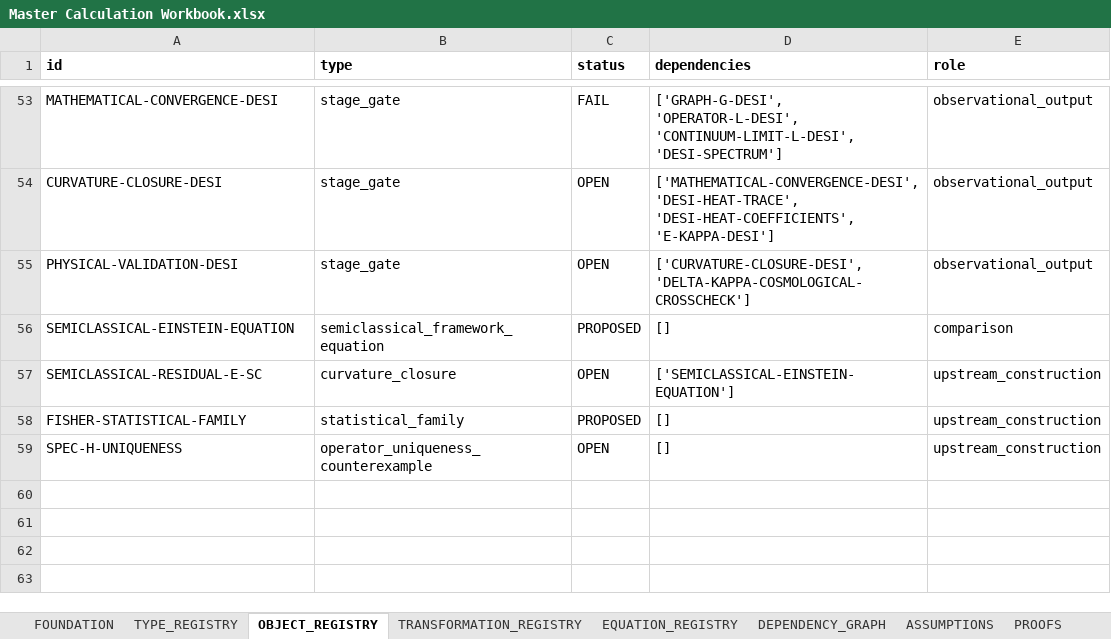
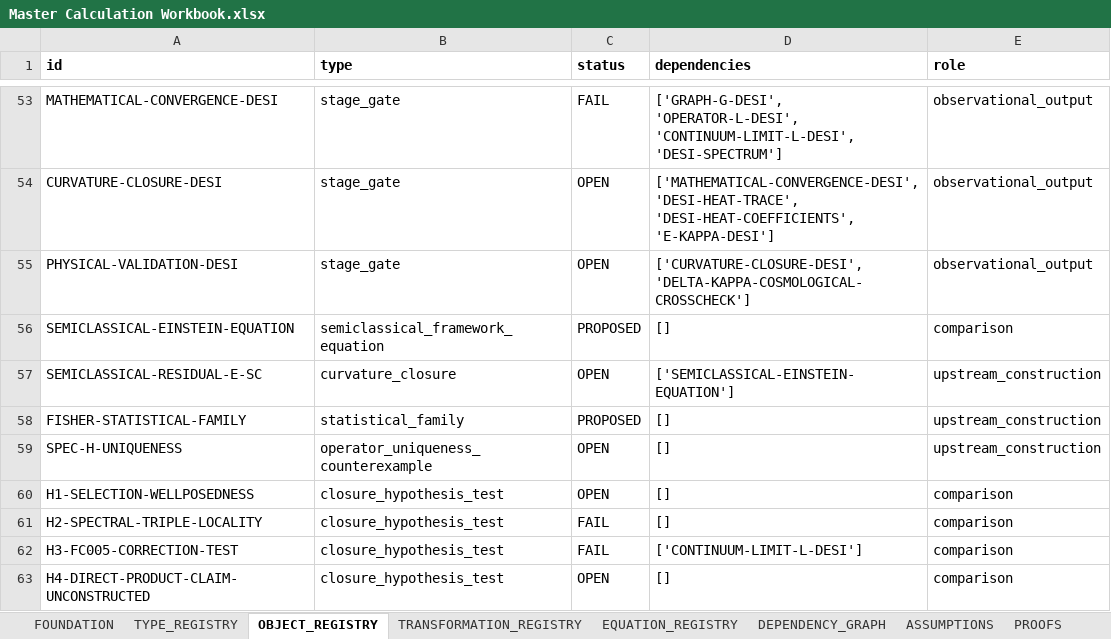
Before and after one commit to BLZIX989/SEIT, an Excel workbook: Master Calculation Workbook.xlsx, sheet OBJECT_REGISTRY, drawn as a sheet; only a part is shown, gaps mark what is left out; values as stored, in another font and other column widths than the file's, no borders; the diff names each change by its address in the sheet, - before the commit and + after, or states it on an @@ line.

```diff
--- a/Master Calculation Workbook.xlsx (sheet OBJECT_REGISTRY)
+++ b/Master Calculation Workbook.xlsx (sheet OBJECT_REGISTRY)
+row 60: H1-SELECTION-WELLPOSEDNESS | closure_hypothesis_test | OPEN | [] | comparison
+row 61: H2-SPECTRAL-TRIPLE-LOCALITY | closure_hypothesis_test | FAIL | [] | comparison
+row 62: H3-FC005-CORRECTION-TEST | closure_hypothesis_test | FAIL | ['CONTINUUM-LIMIT-L-DESI'] | comparison
+row 63: H4-DIRECT-PRODUCT-CLAIM-UNCONSTRUCTED | closure_hypothesis_test | OPEN | [] | comparison
```
Also changed, not shown: sheet PROVENANCE, sheet STATUS_MATRIX, sheet CALCULATIONS, sheet TARGET_INDEPENDENCE, sheet VERIFICATION, sheet ASSUMPTIONS, 5 more sheets, 28 other files.
